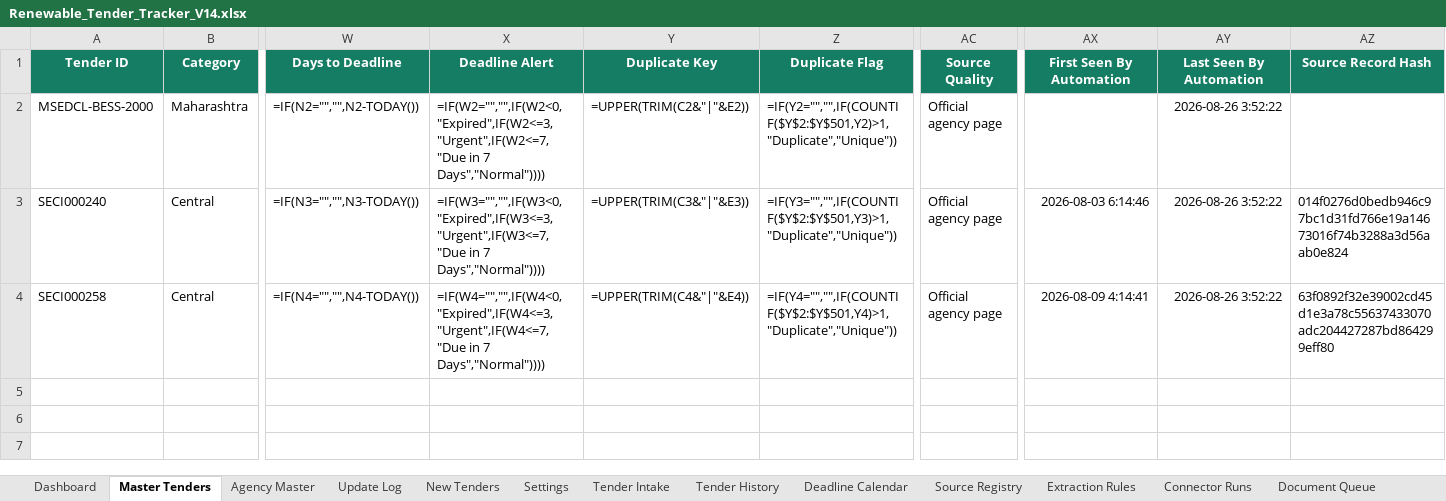
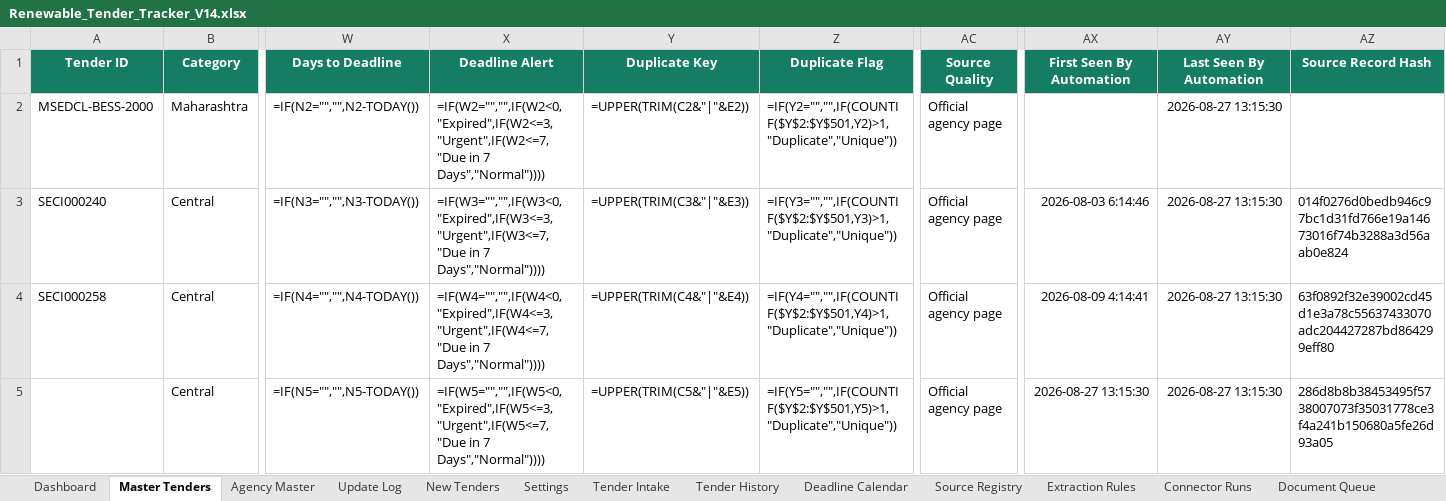
Before and after one commit to omi54321/Renewable-tender-tracker, an Excel workbook: Output/Renewable_Tender_Tracker_V14.xlsx, sheet Master Tenders, drawn as a sheet; only a part is shown, gaps mark what is left out; values as stored, in another font and other column widths than the file's, no borders; formulas without a stored value are shown as written; conditional formats and table styles not drawn; rows hold the shown columns only; the diff names each change by its address in the sheet, - before the commit and + after, or states it on an @@ line.

Commit message:
V14 automated tender update 2026-08-27 13:15 UTC

```diff
--- a/Output/Renewable_Tender_Tracker_V14.xlsx (sheet Master Tenders)
+++ b/Output/Renewable_Tender_Tracker_V14.xlsx (sheet Master Tenders)
-AY2:AY4 (Last Seen By Automation): 2026-08-26 3:52:22
+AY2:AY4 (Last Seen By Automation): 2026-08-27 13:15:30
+row 5:  | Central | =IF(N5="","",N5-TODAY()) | =IF(W5="","",IF(W5<0,"Expired",IF(W5<=3,"Urgent",IF(W5<=7,"Due in 7 Days","Normal")))) | =UPPER(TRIM(C5&"|"&E5)) | =IF(Y5="","",IF(COUNTIF($Y$2:$Y$501,Y5)>1,"Duplicate","Unique")) | Official agency page | 2026-08-27 13:15:30 | 2026-08-27 13:15:30 | 286d8b8b38453495f5738007073f35031778ce3f4a241b150680a5fe26d93a05
```
Also changed, not shown: sheet Exclusion Log, sheet Automation Status, 4 other files.
